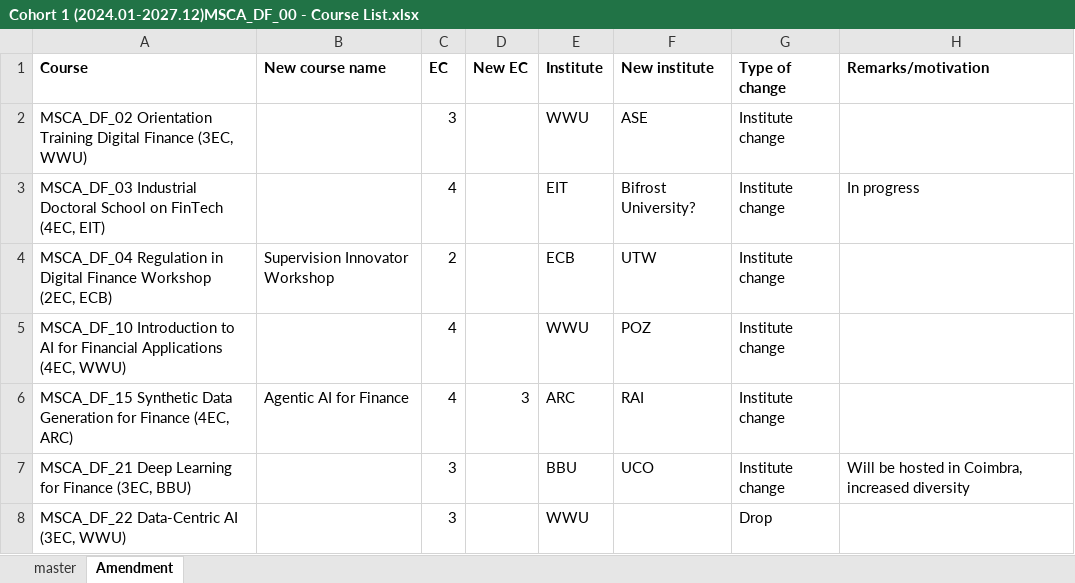
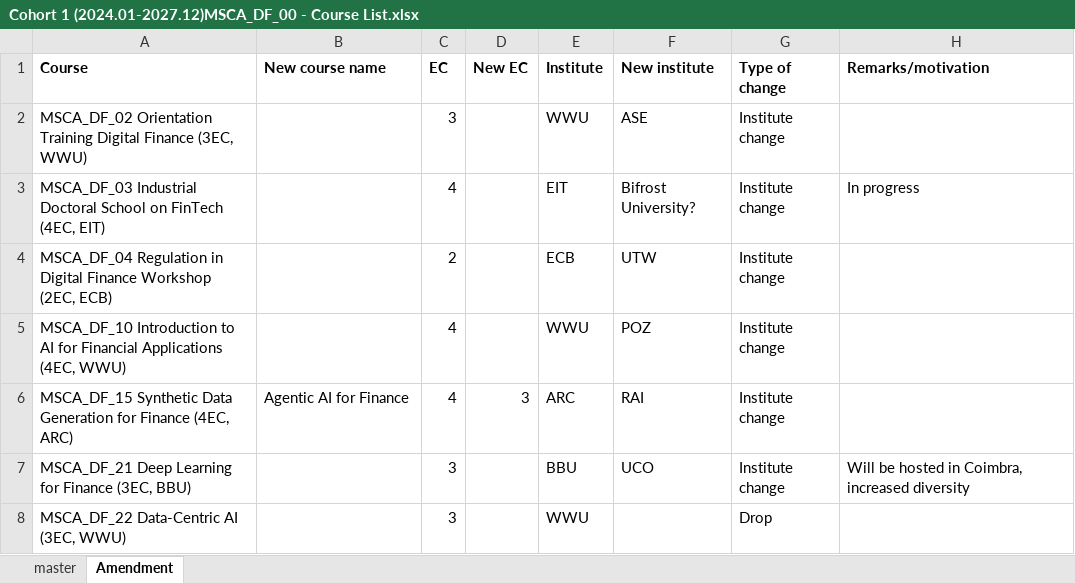
Before and after one commit to MSCA-DN-Digital-Finance/Courses, an Excel workbook: Cohort 1 (2024.01-2027.12)MSCA_DF_00 - Course List.xlsx, sheet Amendment, drawn as a sheet; only a part is shown; values as stored, in another font and other column widths than the file's, no borders; the diff names each change by its address in the sheet, - before the commit and + after, or states it on an @@ line.

Commit message:
SP sync upsert: 2025-11-12T17:09:25.7215830Z - MSCA_DF_00 - Course List.xlsx

```diff
--- a/Cohort 1 (2024.01-2027.12)MSCA_DF_00 - Course List.xlsx (sheet Amendment)
+++ b/Cohort 1 (2024.01-2027.12)MSCA_DF_00 - Course List.xlsx (sheet Amendment)
-B4 (New course name): Supervision Innovator Workshop
+B4 (New course name): (empty)
```
